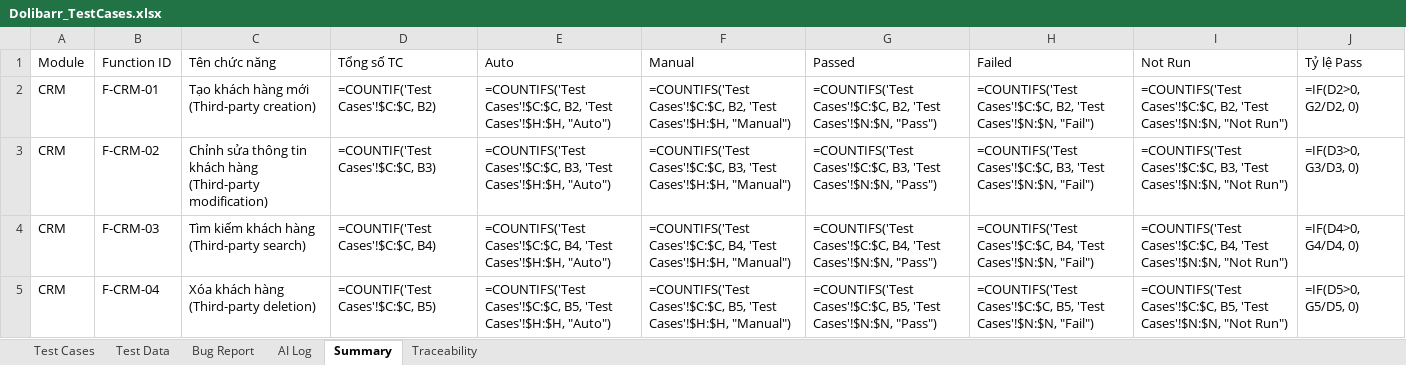
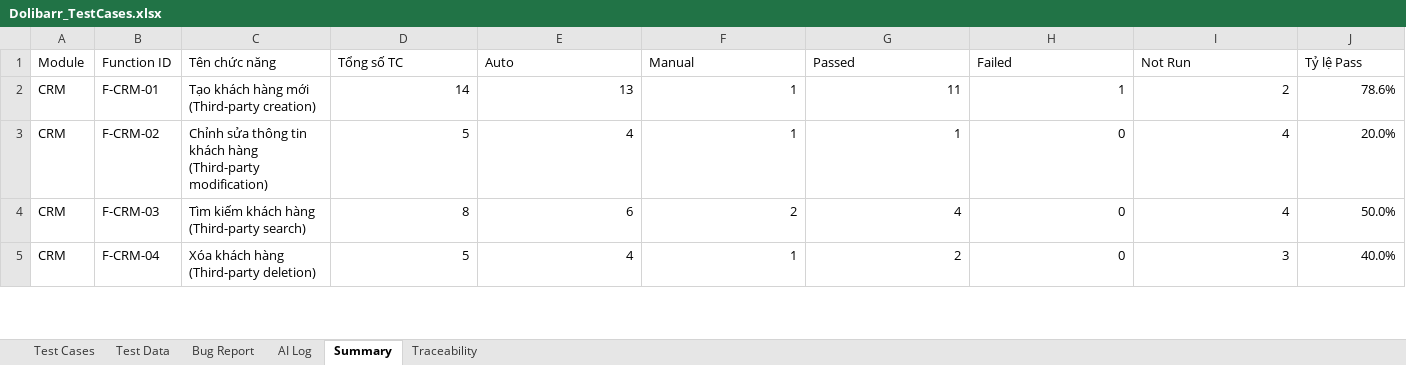
Before and after one commit to phidanghai-spec/Dolibarr_ERP_Testing, an Excel workbook: testcases/Dolibarr_TestCases.xlsx, sheet Summary, drawn as a sheet; only a part is shown; values as stored, in another font and other column widths than the file's, no borders; formulas without a stored value are shown as written; the diff covers the shown part only; the diff names each change by its address in the sheet, - before the commit and + after, or states it on an @@ line.

Commit message:
docs(testcases): update 9 test cases in Test Cases sheet (33 Pass, 1 Fail, 66 Not Run) and preserve AI Log

```diff
--- a/testcases/Dolibarr_TestCases.xlsx (sheet Summary)
+++ b/testcases/Dolibarr_TestCases.xlsx (sheet Summary)
-D2 (Tổng số TC): =COUNTIF('Test Cases'!$C:$C, B2)
+D2 (Tổng số TC): 14
-E2 (Auto): =COUNTIFS('Test Cases'!$C:$C, B2, 'Test Cases'!$H:$H, "Auto")
+E2 (Auto): 13
-F2 (Manual): =COUNTIFS('Test Cases'!$C:$C, B2, 'Test Cases'!$H:$H, "Manual")
+F2 (Manual): 1
-G2 (Passed): =COUNTIFS('Test Cases'!$C:$C, B2, 'Test Cases'!$N:$N, "Pass")
+G2 (Passed): 11
-H2 (Failed): =COUNTIFS('Test Cases'!$C:$C, B2, 'Test Cases'!$N:$N, "Fail")
+H2 (Failed): 1
-I2 (Not Run): =COUNTIFS('Test Cases'!$C:$C, B2, 'Test Cases'!$N:$N, "Not Run")
+I2 (Not Run): 2
-J2 (Tỷ lệ Pass): =IF(D2>0, G2/D2, 0)
+J2 (Tỷ lệ Pass): 78.6%
-D3 (Tổng số TC): =COUNTIF('Test Cases'!$C:$C, B3)
+D3 (Tổng số TC): 5
-E3 (Auto): =COUNTIFS('Test Cases'!$C:$C, B3, 'Test Cases'!$H:$H, "Auto")
+E3 (Auto): 4
-F3 (Manual): =COUNTIFS('Test Cases'!$C:$C, B3, 'Test Cases'!$H:$H, "Manual")
+F3 (Manual): 1
-G3 (Passed): =COUNTIFS('Test Cases'!$C:$C, B3, 'Test Cases'!$N:$N, "Pass")
+G3 (Passed): 1
-H3 (Failed): =COUNTIFS('Test Cases'!$C:$C, B3, 'Test Cases'!$N:$N, "Fail")
+H3 (Failed): 0
-I3 (Not Run): =COUNTIFS('Test Cases'!$C:$C, B3, 'Test Cases'!$N:$N, "Not Run")
+I3 (Not Run): 4
-J3 (Tỷ lệ Pass): =IF(D3>0, G3/D3, 0)
+J3 (Tỷ lệ Pass): 20.0%
-D4 (Tổng số TC): =COUNTIF('Test Cases'!$C:$C, B4)
+D4 (Tổng số TC): 8
-E4 (Auto): =COUNTIFS('Test Cases'!$C:$C, B4, 'Test Cases'!$H:$H, "Auto")
+E4 (Auto): 6
-F4 (Manual): =COUNTIFS('Test Cases'!$C:$C, B4, 'Test Cases'!$H:$H, "Manual")
+F4 (Manual): 2
-G4 (Passed): =COUNTIFS('Test Cases'!$C:$C, B4, 'Test Cases'!$N:$N, "Pass")
+G4 (Passed): 4
-H4 (Failed): =COUNTIFS('Test Cases'!$C:$C, B4, 'Test Cases'!$N:$N, "Fail")
+H4 (Failed): 0
-I4 (Not Run): =COUNTIFS('Test Cases'!$C:$C, B4, 'Test Cases'!$N:$N, "Not Run")
+I4 (Not Run): 4
-J4 (Tỷ lệ Pass): =IF(D4>0, G4/D4, 0)
+J4 (Tỷ lệ Pass): 50.0%
-D5 (Tổng số TC): =COUNTIF('Test Cases'!$C:$C, B5)
+D5 (Tổng số TC): 5
-E5 (Auto): =COUNTIFS('Test Cases'!$C:$C, B5, 'Test Cases'!$H:$H, "Auto")
+E5 (Auto): 4
-F5 (Manual): =COUNTIFS('Test Cases'!$C:$C, B5, 'Test Cases'!$H:$H, "Manual")
+F5 (Manual): 1
-G5 (Passed): =COUNTIFS('Test Cases'!$C:$C, B5, 'Test Cases'!$N:$N, "Pass")
+G5 (Passed): 2
-H5 (Failed): =COUNTIFS('Test Cases'!$C:$C, B5, 'Test Cases'!$N:$N, "Fail")
+H5 (Failed): 0
-I5 (Not Run): =COUNTIFS('Test Cases'!$C:$C, B5, 'Test Cases'!$N:$N, "Not Run")
+I5 (Not Run): 3
-J5 (Tỷ lệ Pass): =IF(D5>0, G5/D5, 0)
+J5 (Tỷ lệ Pass): 40.0%
```
Also changed, not shown: 70 edited cells elsewhere in this sheet, sheet Test Cases.
